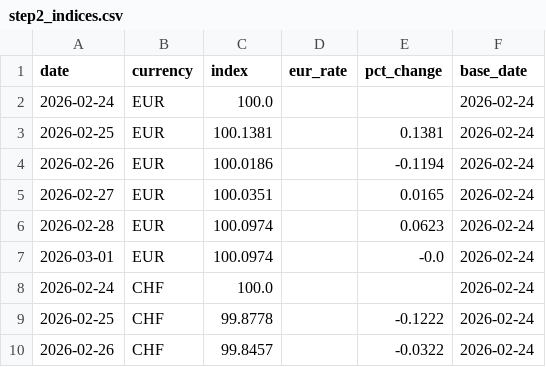
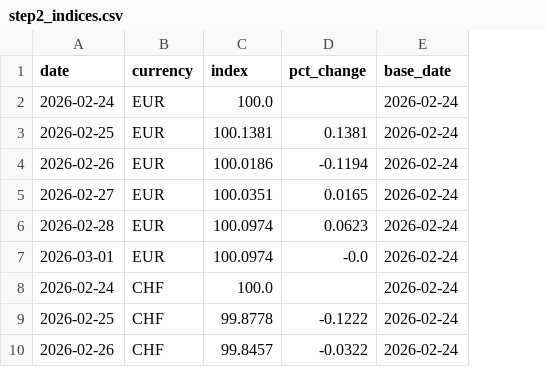
Before and after one commit to michaeldowd2/nanopages, a CSV file: fx-dashboard/data/step2_indices.csv, drawn as a sheet; only a part is shown; the diff names each change by its address in the sheet, - before the commit and + after, or states it on an @@ line.

Commit message:
Update fx-dashboard: 2026-03-01 15:13 UTC

```diff
--- a/fx-dashboard/data/step2_indices.csv
+++ b/fx-dashboard/data/step2_indices.csv
-column D (eur_rate), empty
```
Also changed, not shown: 3 other files.
